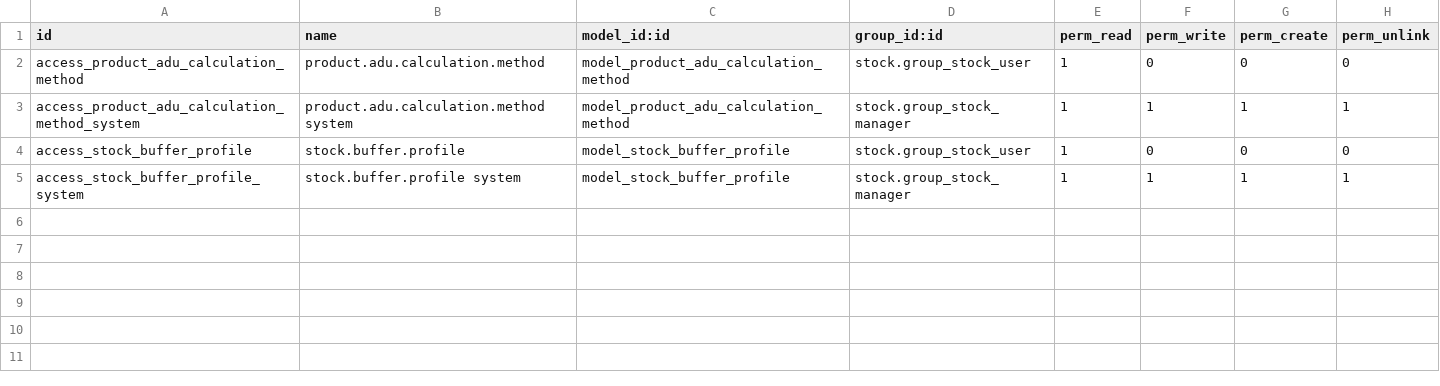
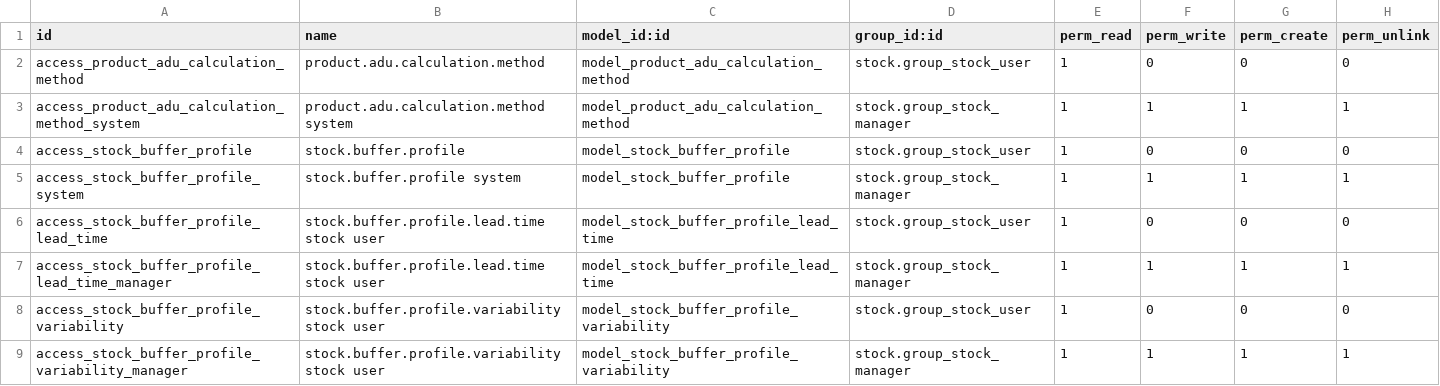
Before and after one commit to henrybackman/ddmrp, a CSV file: ddmrp/security/ir.model.access.csv, drawn as a sheet.

```diff
--- a/ddmrp/security/ir.model.access.csv
+++ b/ddmrp/security/ir.model.access.csv
@@ -5 +5,5 @@ access_stock_buffer_profile,stock.buffer.profile,model_stock_buffer_profile,stoc
 access_stock_buffer_profile_system,stock.buffer.profile system,model_stock_buffer_profile,stock.group_stock_manager,1,1,1,1
+access_stock_buffer_profile_lead_time,stock.buffer.profile.lead.time stock user,model_stock_buffer_profile_lead_time,stock.group_stock_user,1,0,0,0
+access_stock_buffer_profile_lead_time_manager,stock.buffer.profile.lead.time stock user,model_stock_buffer_profile_lead_time,stock.group_stock_manager,1,1,1,1
+access_stock_buffer_profile_variability,stock.buffer.profile.variability stock user,model_stock_buffer_profile_variability,stock.group_stock_user,1,0,0,0
+access_stock_buffer_profile_variability_manager,stock.buffer.profile.variability stock user,model_stock_buffer_profile_variability,stock.group_stock_manager,1,1,1,1
```
Also changed, not shown: 23 other files.
